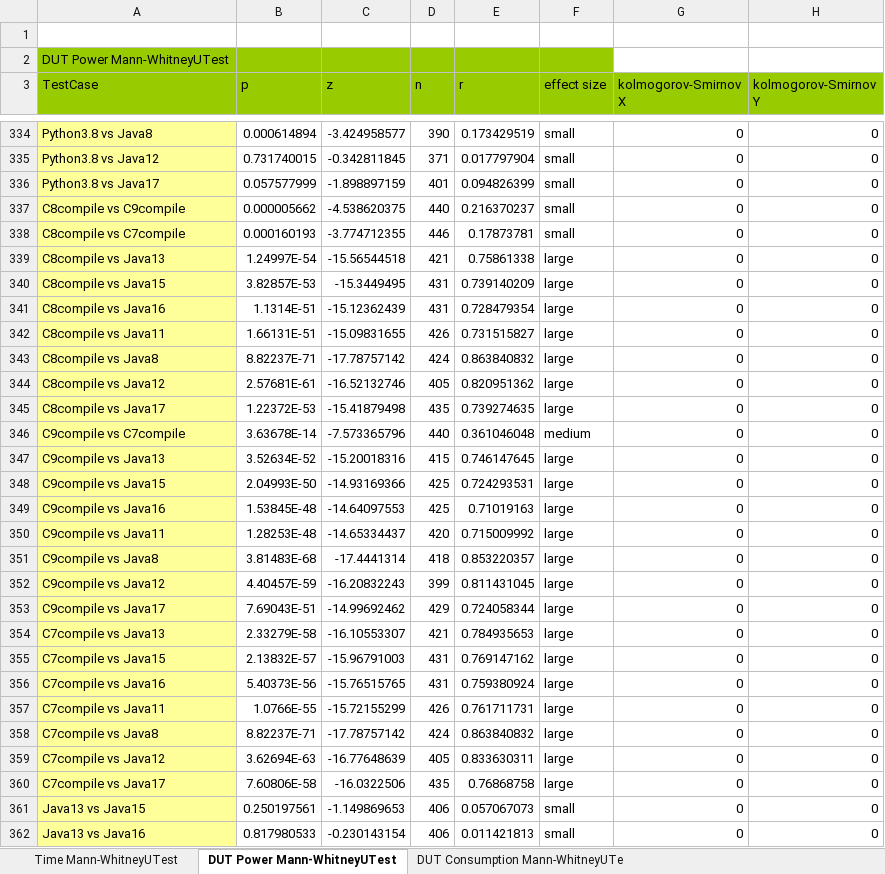
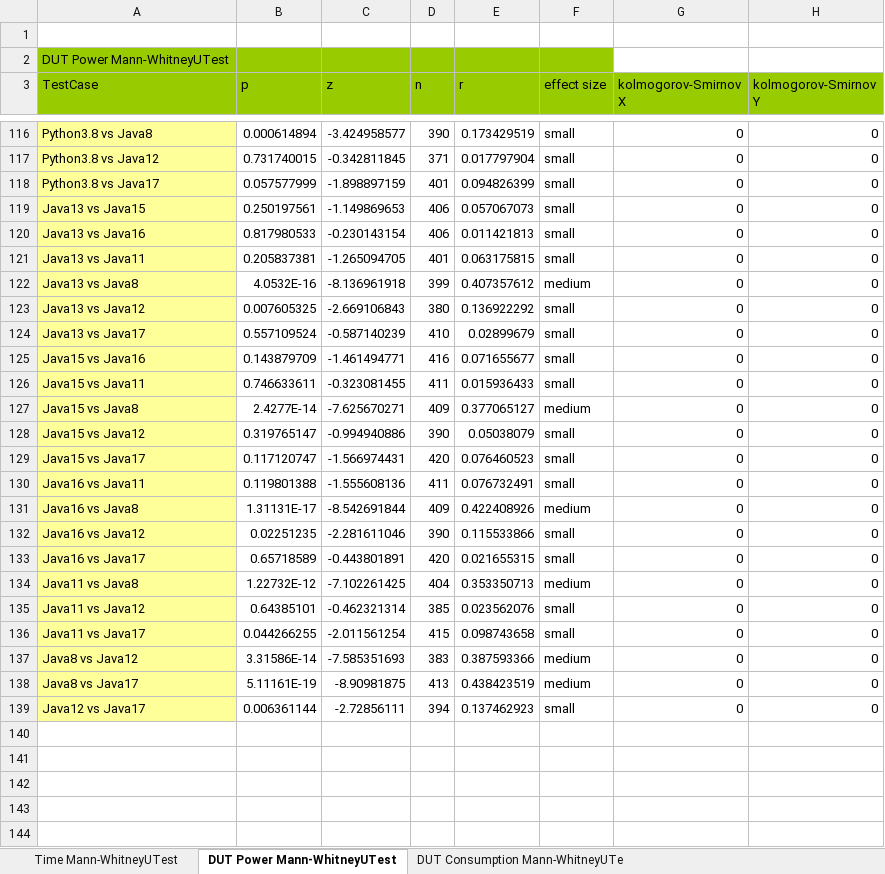
Before and after one commit to GrupoAlarcos/CompilersEnergyConsumption, an Excel workbook: empirical-results/versions_mann-whitney.xlsx, sheet DUT Power Mann-WhitneyUTest, drawn as a sheet; only a part is shown, gaps mark what is left out; the shorter side is filled out with more unchanged rows; values as stored, in another font and other column widths than the file's, no borders; table styles not drawn; the diff covers the shown part only; the diff names each change by its address in the sheet, - before the commit and + after, or states it on an @@ line.

```diff
--- a/empirical-results/versions_mann-whitney.xlsx (sheet DUT Power Mann-WhitneyUTest)
+++ b/empirical-results/versions_mann-whitney.xlsx (sheet DUT Power Mann-WhitneyUTest)
-row 337: C8compile vs C9compile | 0.000005662 | -4.538620375 | 440 | 0.216370237 | small | 0 | 0
-row 338: C8compile vs C7compile | 0.000160193 | -3.774712355 | 446 | 0.17873781 | small | 0 | 0
-row 339: C8compile vs Java13 | 1.24997E-54 | -15.56544518 | 421 | 0.75861338 | large | 0 | 0
-row 340: C8compile vs Java15 | 3.82857E-53 | -15.3449495 | 431 | 0.739140209 | large | 0 | 0
-row 341: C8compile vs Java16 | 1.1314E-51 | -15.12362439 | 431 | 0.728479354 | large | 0 | 0
-row 342: C8compile vs Java11 | 1.66131E-51 | -15.09831655 | 426 | 0.731515827 | large | 0 | 0
-row 343: C8compile vs Java8 | 8.82237E-71 | -17.78757142 | 424 | 0.863840832 | large | 0 | 0
-row 344: C8compile vs Java12 | 2.57681E-61 | -16.52132746 | 405 | 0.820951362 | large | 0 | 0
-row 345: C8compile vs Java17 | 1.22372E-53 | -15.41879498 | 435 | 0.739274635 | large | 0 | 0
-row 346: C9compile vs C7compile | 3.63678E-14 | -7.573365796 | 440 | 0.361046048 | medium | 0 | 0
-row 347: C9compile vs Java13 | 3.52634E-52 | -15.20018316 | 415 | 0.746147645 | large | 0 | 0
-row 348: C9compile vs Java15 | 2.04993E-50 | -14.93169366 | 425 | 0.724293531 | large | 0 | 0
-row 349: C9compile vs Java16 | 1.53845E-48 | -14.64097553 | 425 | 0.71019163 | large | 0 | 0
-row 350: C9compile vs Java11 | 1.28253E-48 | -14.65334437 | 420 | 0.715009992 | large | 0 | 0
-row 351: C9compile vs Java8 | 3.81483E-68 | -17.4441314 | 418 | 0.853220357 | large | 0 | 0
-row 352: C9compile vs Java12 | 4.40457E-59 | -16.20832243 | 399 | 0.811431045 | large | 0 | 0
-row 353: C9compile vs Java17 | 7.69043E-51 | -14.99692462 | 429 | 0.724058344 | large | 0 | 0
-row 354: C7compile vs Java13 | 2.33279E-58 | -16.10553307 | 421 | 0.784935653 | large | 0 | 0
-row 355: C7compile vs Java15 | 2.13832E-57 | -15.96791003 | 431 | 0.769147162 | large | 0 | 0
-row 356: C7compile vs Java16 | 5.40373E-56 | -15.76515765 | 431 | 0.759380924 | large | 0 | 0
-row 357: C7compile vs Java11 | 1.0766E-55 | -15.72155299 | 426 | 0.761711731 | large | 0 | 0
-row 358: C7compile vs Java8 | 8.82237E-71 | -17.78757142 | 424 | 0.863840832 | large | 0 | 0
-row 359: C7compile vs Java12 | 3.62694E-63 | -16.77648639 | 405 | 0.833630311 | large | 0 | 0
-row 360: C7compile vs Java17 | 7.60806E-58 | -16.0322506 | 435 | 0.76868758 | large | 0 | 0
```
Also changed, not shown: 218 removed rows elsewhere in this sheet, sheet Time Mann-WhitneyUTest, hidden cells, empirical-results/testcases_spearman.xlsx, empirical-results/testcases_total.xlsx, 9 other files.
